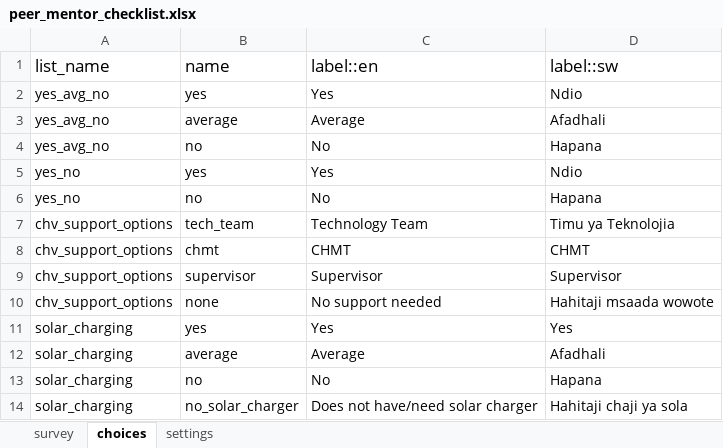
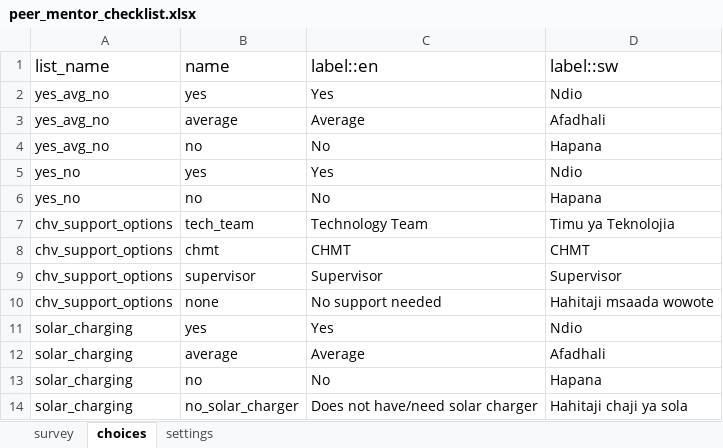
Before and after one commit to sookwalinga/cht-core, an Excel workbook: forms/app/peer_mentor_checklist.xlsx, sheet choices, drawn as a sheet; values as stored, in another font and other column widths than the file's, no borders; charts and pictures not drawn; the diff names each change by its address in the sheet, - before the commit and + after, or states it on an @@ line.

```diff
--- a/forms/app/peer_mentor_checklist.xlsx (sheet choices)
+++ b/forms/app/peer_mentor_checklist.xlsx (sheet choices)
-D11 (label::sw): Yes
+D11 (label::sw): Ndio
```
Also changed, not shown: 1 other file.
